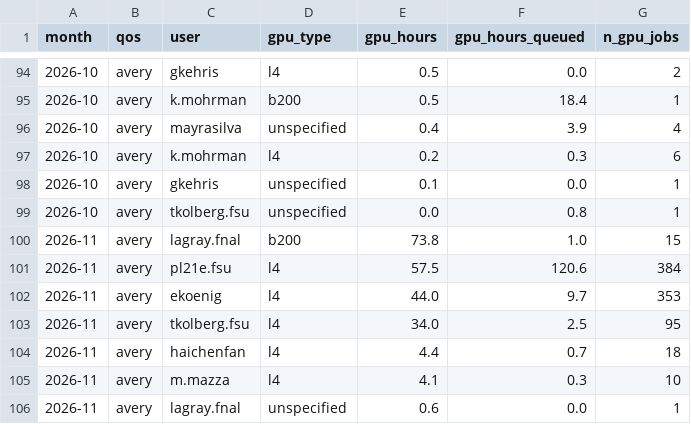
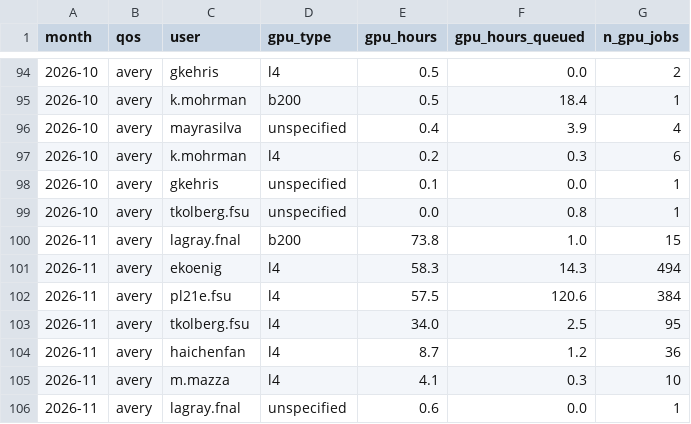
Before and after one commit to sgnoohc/hpg_librarian, a CSV file: gpu_usage/gpu_monthly_by_user.csv, drawn as a sheet; only a part is shown, gaps mark what is left out.

```diff
--- a/gpu_usage/gpu_monthly_by_user.csv
+++ b/gpu_usage/gpu_monthly_by_user.csv
@@ -100,6 +100,6 @@ month,qos,user,gpu_type,gpu_hours,gpu_hours_queued,n_gpu_jobs
 2026-11,avery,lagray.fnal,b200,73.8,1.0,15
+2026-11,avery,ekoenig,l4,58.3,14.3,494
 2026-11,avery,pl21e.fsu,l4,57.5,120.6,384
-2026-11,avery,ekoenig,l4,44.0,9.7,353
 2026-11,avery,tkolberg.fsu,l4,34.0,2.5,95
-2026-11,avery,haichenfan,l4,4.4,0.7,18
+2026-11,avery,haichenfan,l4,8.7,1.2,36
 2026-11,avery,m.mazza,l4,4.1,0.3,10
```
Also changed, not shown: gpu_usage/gpu_monthly.csv, 4 other files.
